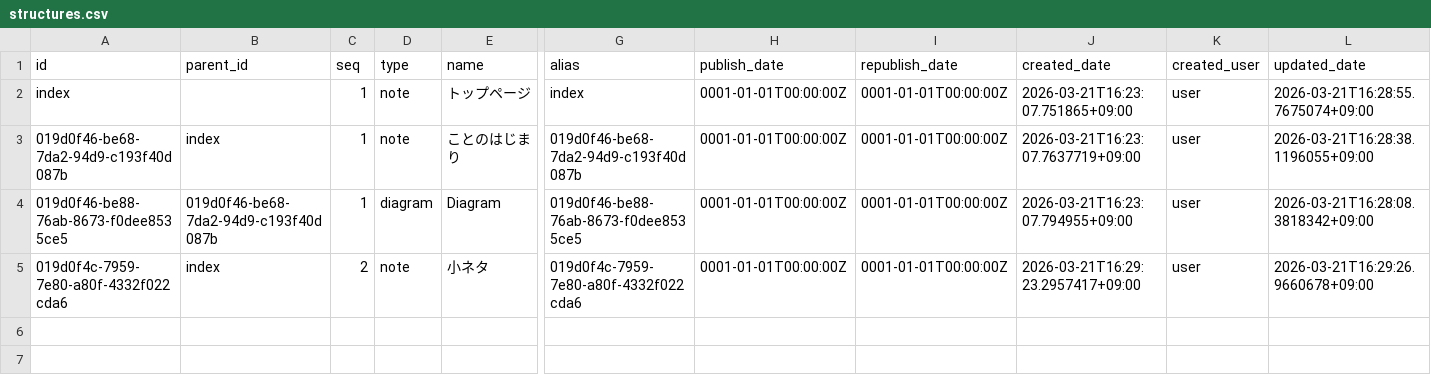
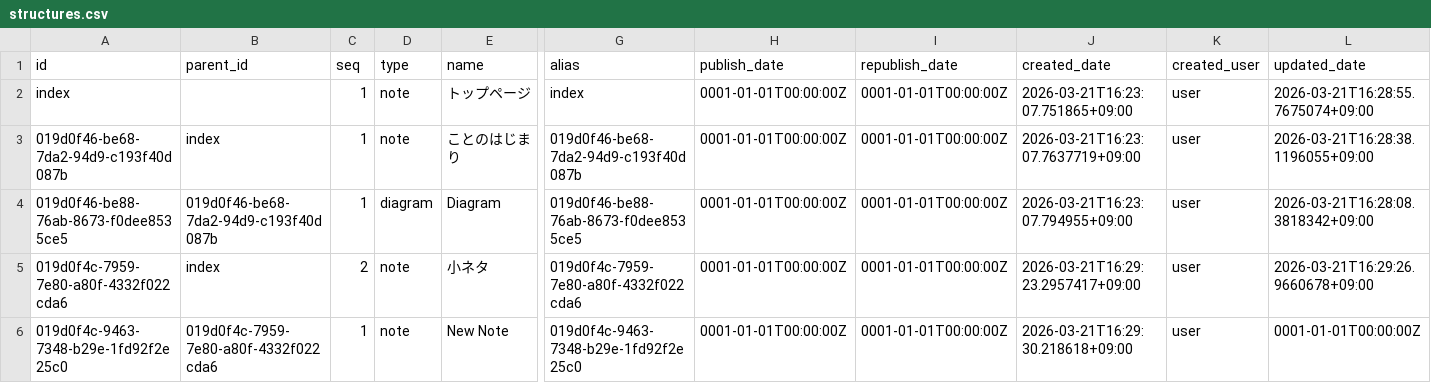
Before and after one commit to secondarykey/secondarykey.github.com, a CSV file: db/structures.csv, drawn as a sheet; only a part is shown, gaps mark what is left out; rows hold the shown columns only; the diff names each change by its address in the sheet, - before the commit and + after, or states it on an @@ line.

Commit message:
Create Note : New Note

```diff
--- a/db/structures.csv
+++ b/db/structures.csv
+row 6: 019d0f4c-9463-7348-b29e-1fd92f2e25c0 | 019d0f4c-7959-7e80-a80f-4332f022cda6 | 1 | note | New Note | 019d0f4c-9463-7348-b29e-1fd92f2e25c0 | 0001-01-01T00:00:00Z | 0001-01-01T00:00:00Z | 2026-03-21T16:29:30.218618+09:00 | user | 0001-01-01T00:00:00Z
```
Also changed, not shown: db/notes.csv, 1 other file.
